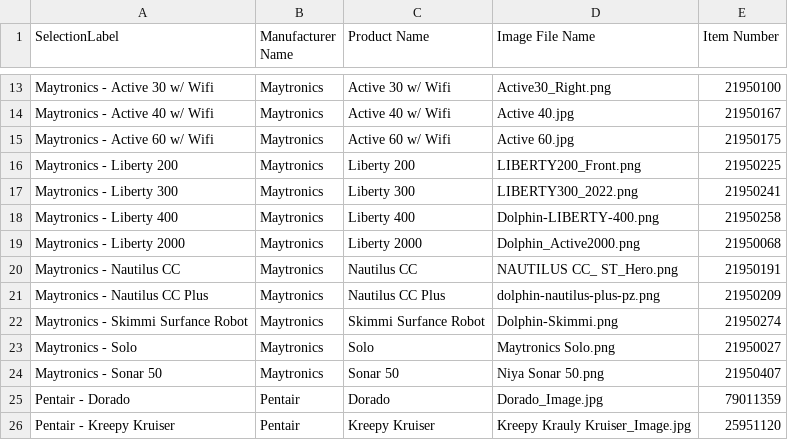
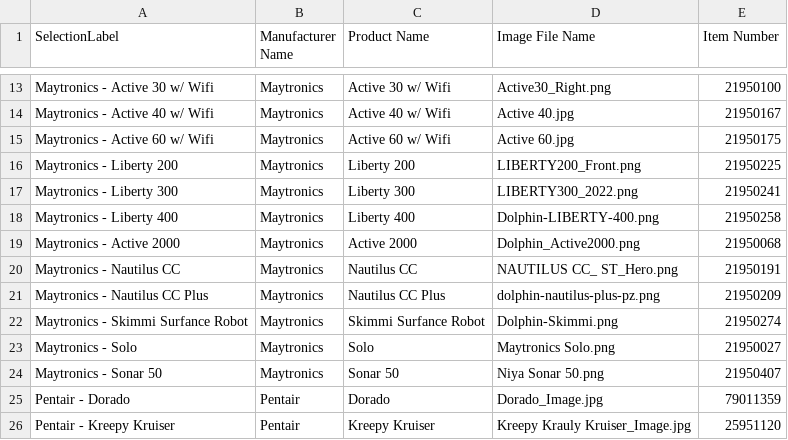
Before and after one commit to TemplateSourceData/APC, a CSV file: APCData.csv, drawn as a sheet; only a part is shown, gaps mark what is left out.

Commit message:
Update APCData.csv with new product entries

```diff
--- a/APCData.csv
+++ b/APCData.csv
@@ -18,3 +18,3 @@ Maytronics - Liberty 300,Maytronics,Liberty 300,LIBERTY300_2022.png,21950241
 Maytronics - Liberty 400,Maytronics,Liberty 400,Dolphin-LIBERTY-400.png,21950258
-Maytronics - Liberty 2000,Maytronics,Liberty 2000,Dolphin_Active2000.png,21950068
+Maytronics - Active 2000,Maytronics,Active 2000,Dolphin_Active2000.png,21950068
 Maytronics - Nautilus CC,Maytronics,Nautilus CC,NAUTILUS CC_ ST_Hero.png,21950191
```
